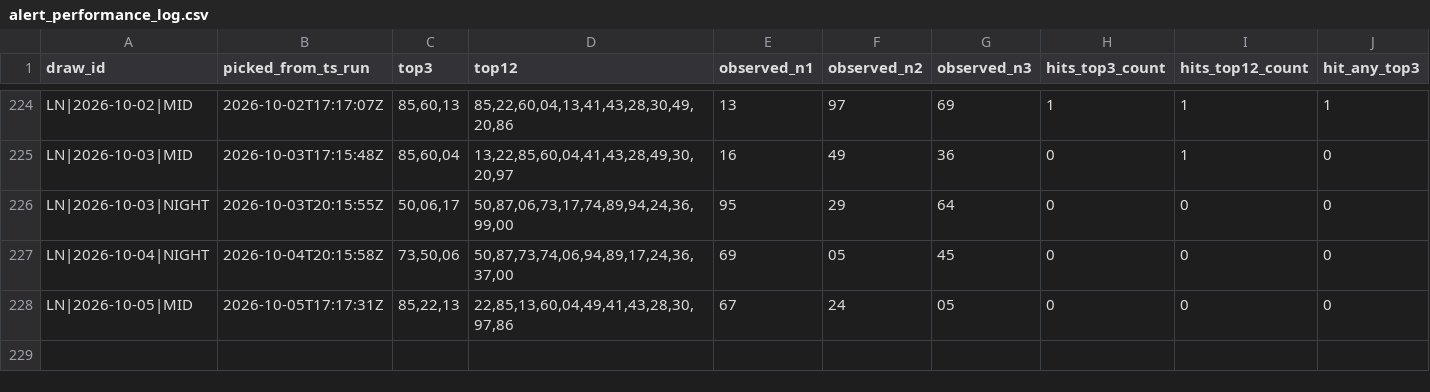
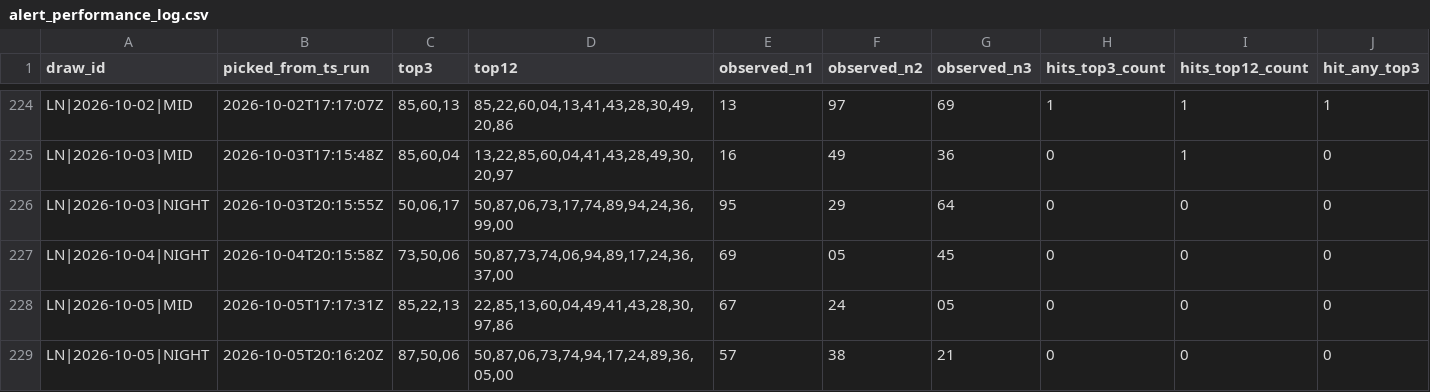
Before and after one commit to carbosota1/LOTERIA-NACIONAL-2, a CSV file: data/alert_performance_log.csv, drawn as a sheet; only a part is shown, gaps mark what is left out; rows hold the shown columns only; the diff names each change by its address in the sheet, - before the commit and + after, or states it on an @@ line.

```diff
--- a/data/alert_performance_log.csv
+++ b/data/alert_performance_log.csv
+row 229: LN|2026-10-05|NIGHT | 2026-10-05T20:16:20Z | 87,50,06 | 50,87,06,73,74,94,17,24,89,36,05,00 | 57 | 38 | 21 | 0 | 0 | 0
```
